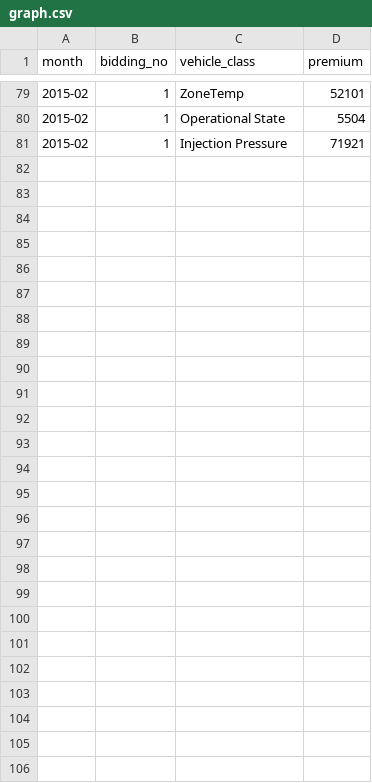
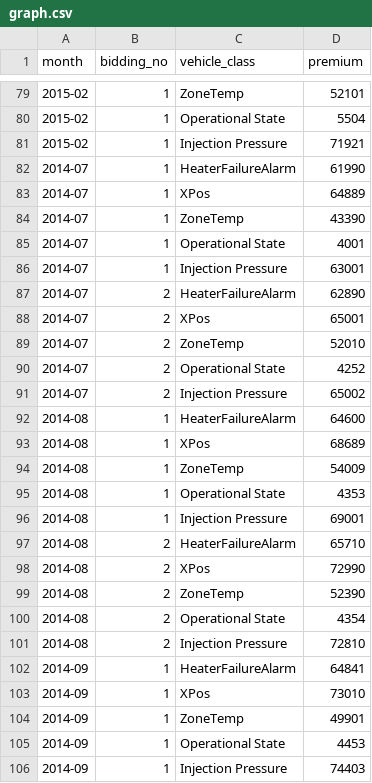
Before and after one commit to anupampahari/Anupam, a CSV file: graph.csv, drawn as a sheet; only a part is shown, gaps mark what is left out.

Commit message:
hii

```diff
--- a/graph.csv
+++ b/graph.csv
@@ -81 +81,26 @@ month,bidding_no,vehicle_class,premium
 2015-02,1,Injection Pressure,71921
+2014-07,1,HeaterFailureAlarm,61990
+2014-07,1,XPos,64889
+2014-07,1,ZoneTemp,43390
+2014-07,1,Operational State,4001
+2014-07,1,Injection Pressure,63001
+2014-07,2,HeaterFailureAlarm,62890
+2014-07,2,XPos,65001
+2014-07,2,ZoneTemp,52010
+2014-07,2,Operational State,4252
+2014-07,2,Injection Pressure,65002
+2014-08,1,HeaterFailureAlarm,64600
+2014-08,1,XPos,68689
+2014-08,1,ZoneTemp,54009
+2014-08,1,Operational State,4353
+2014-08,1,Injection Pressure,69001
+2014-08,2,HeaterFailureAlarm,65710
+2014-08,2,XPos,72990
+2014-08,2,ZoneTemp,52390
+2014-08,2,Operational State,4354
+2014-08,2,Injection Pressure,72810
+2014-09,1,HeaterFailureAlarm,64841
+2014-09,1,XPos,73010
+2014-09,1,ZoneTemp,49901
+2014-09,1,Operational State,4453
+2014-09,1,Injection Pressure,74403
```
